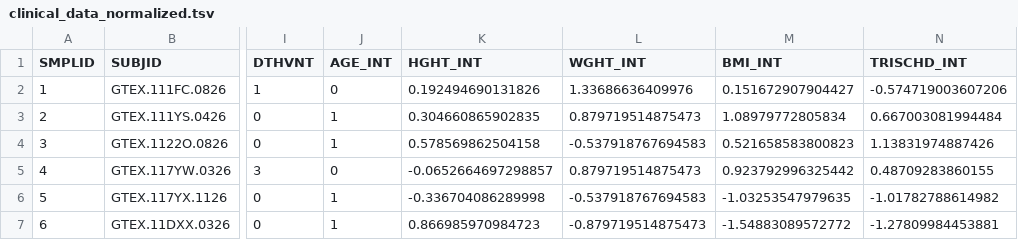
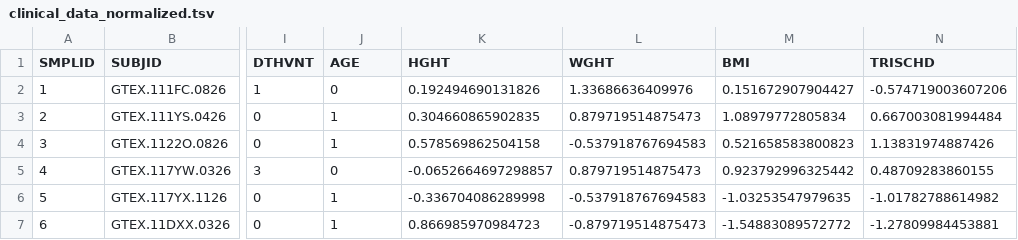
Before and after one commit to leopoldguyot/BINF-F401-Project, a TSV file: data_output/clinical_data_normalized.tsv, drawn as a sheet; only a part is shown, gaps mark what is left out; the diff names each change by its address in the sheet, - before the commit and + after, or states it on an @@ line.

Commit message:
[UPD] - Linear models to tackle down technical data effect

```diff
--- a/data_output/clinical_data_normalized.tsv
+++ b/data_output/clinical_data_normalized.tsv
-J1: AGE_INT
+J1: AGE
-K1: HGHT_INT
+K1: HGHT
-L1: WGHT_INT
+L1: WGHT
-M1: BMI_INT
+M1: BMI
-N1: TRISCHD_INT
+N1: TRISCHD
```
Also changed, not shown: 3 other files.
